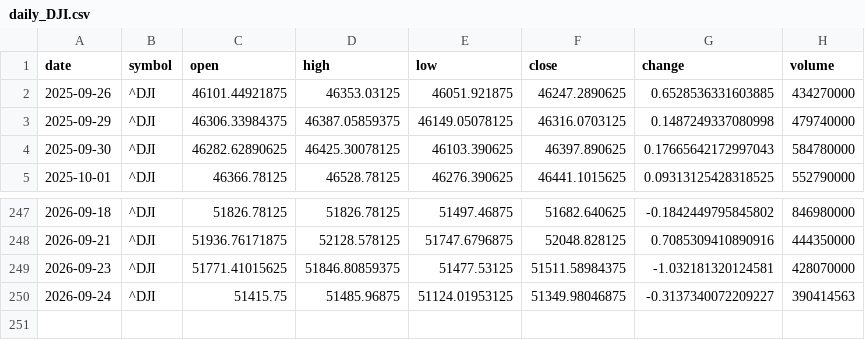
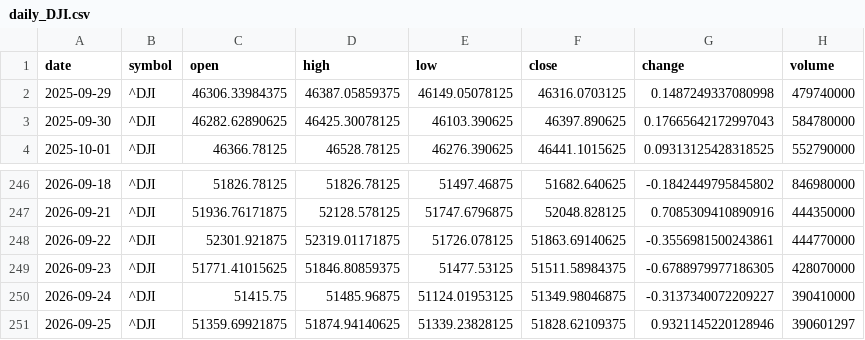
Before and after one commit to timhun/daily-podcast-stk, a CSV file: data/market/daily_DJI.csv, drawn as a sheet; only a part is shown, gaps mark what is left out.

```diff
--- a/data/market/daily_DJI.csv
+++ b/data/market/daily_DJI.csv
@@ -1,3 +1,2 @@
 date,symbol,open,high,low,close,change,volume
-2025-09-26,^DJI,46101.44921875,46353.03125,46051.921875,46247.2890625,0.6528536331603885,434270000
 2025-09-29,^DJI,46306.33984375,46387.05859375,46149.05078125,46316.0703125,0.1487249337080998,479740000
@@ -248,3 +247,5 @@ date,symbol,open,high,low,close,change,volume
 2026-09-21,^DJI,51936.76171875,52128.578125,51747.6796875,52048.828125,0.7085309410890916,444350000
-2026-09-23,^DJI,51771.41015625,51846.80859375,51477.53125,51511.58984375,-1.032181320124581,428070000
-2026-09-24,^DJI,51415.75,51485.96875,51124.01953125,51349.98046875,-0.3137340072209227,390414563
+2026-09-22,^DJI,52301.921875,52319.01171875,51726.078125,51863.69140625,-0.3556981500243861,444770000
+2026-09-23,^DJI,51771.41015625,51846.80859375,51477.53125,51511.58984375,-0.6788979977186305,428070000
+2026-09-24,^DJI,51415.75,51485.96875,51124.01953125,51349.98046875,-0.3137340072209227,390410000
+2026-09-25,^DJI,51359.69921875,51874.94140625,51339.23828125,51828.62109375,0.9321145220128946,390601297
```
Also changed, not shown: data/market/daily_GSPC.csv, data/market/daily_IXIC.csv, 39 other files.
